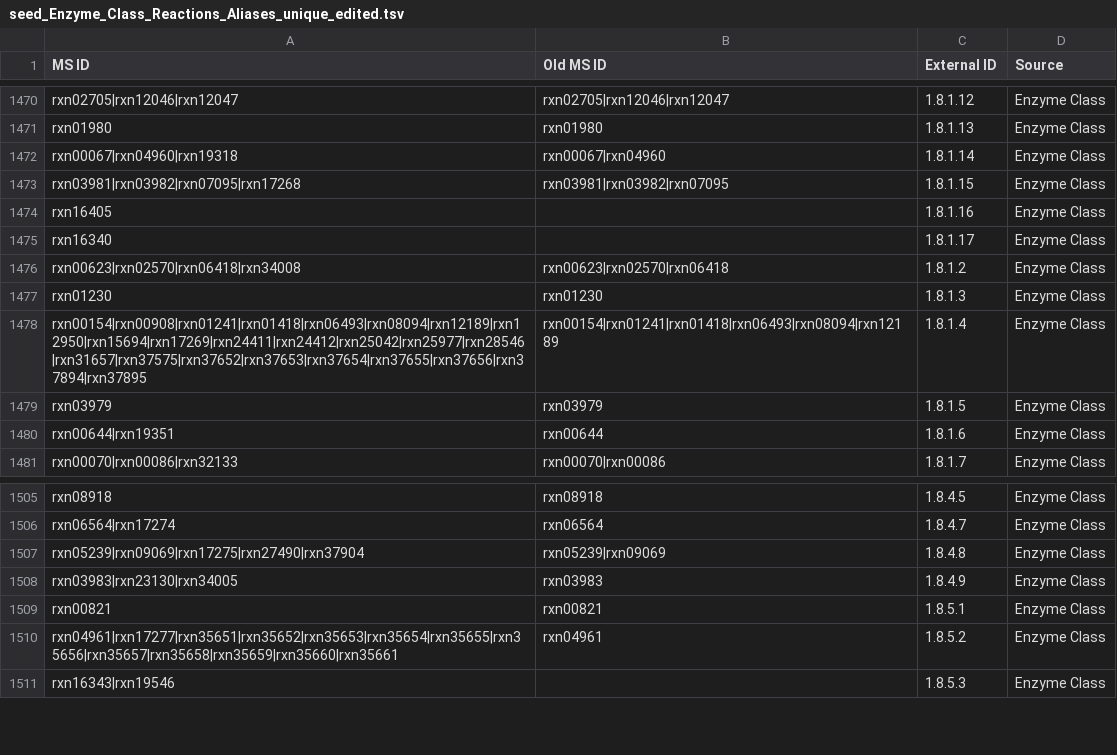
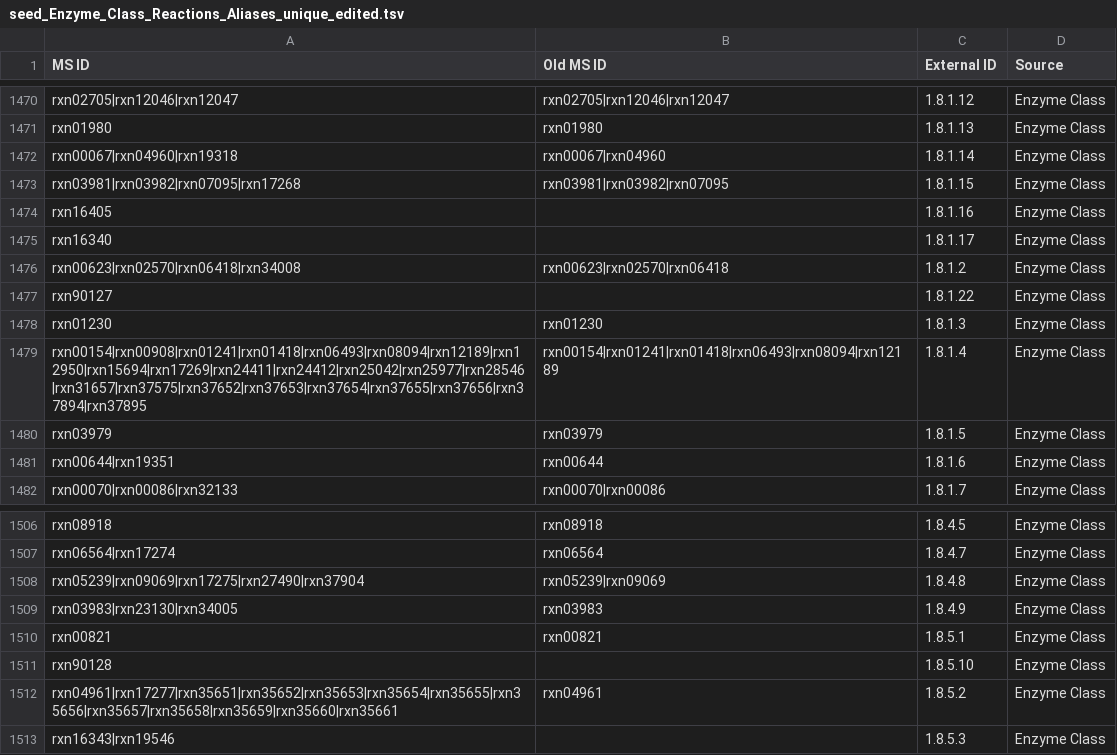
Before and after one commit to jotech/gapseq, a TSV file: dat/seed_Enzyme_Class_Reactions_Aliases_unique_edited.tsv, drawn as a sheet; only a part is shown, gaps mark what is left out.

```diff
--- a/dat/seed_Enzyme_Class_Reactions_Aliases_unique_edited.tsv
+++ b/dat/seed_Enzyme_Class_Reactions_Aliases_unique_edited.tsv
@@ -1476,2 +1476,3 @@ rxn16340		1.8.1.17	Enzyme Class
 rxn00623|rxn02570|rxn06418|rxn34008	rxn00623|rxn02570|rxn06418	1.8.1.2	Enzyme Class
+rxn90127		1.8.1.22	Enzyme Class
 rxn01230	rxn01230	1.8.1.3	Enzyme Class
@@ -1509,2 +1510,3 @@ rxn03983|rxn23130|rxn34005	rxn03983	1.8.4.9	Enzyme Class
 rxn00821	rxn00821	1.8.5.1	Enzyme Class
+rxn90128		1.8.5.10	Enzyme Class
 rxn04961|rxn17277|rxn35651|rxn35652|rxn35653|rxn35654|rxn35655|rxn35656|rxn35657|rxn35658|rxn35659|rxn35660|rxn35661	rxn04961	1.8.5.2	Enzyme Class
```
Also changed, not shown: dat/corrections_seed_reactionDB.tsv, dat/nutrients.tsv, 1 other file.
